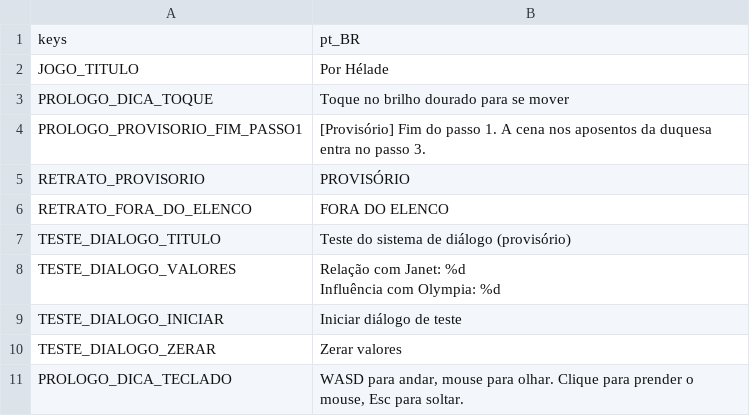
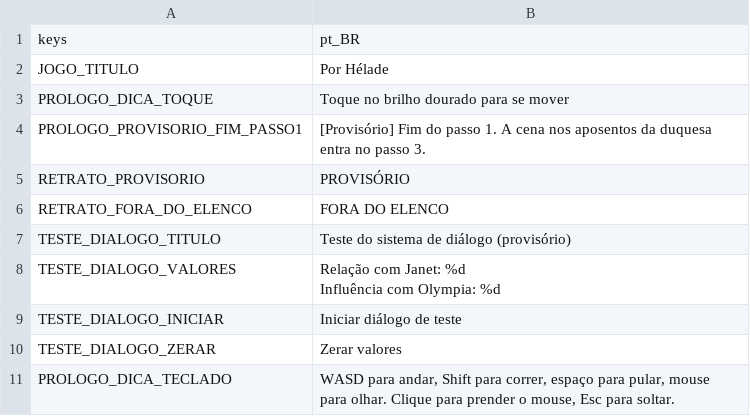
Before and after one commit to mracapulco/For_Helade, a CSV file: i18n/strings.csv, drawn as a sheet.

```diff
--- a/i18n/strings.csv
+++ b/i18n/strings.csv
@@ -11,2 +11,2 @@ TESTE_DIALOGO_INICIAR,Iniciar diálogo de teste
 TESTE_DIALOGO_ZERAR,Zerar valores
-PROLOGO_DICA_TECLADO,"WASD para andar, mouse para olhar. Clique para prender o mouse, Esc para soltar."
+PROLOGO_DICA_TECLADO,"WASD para andar, Shift para correr, espaço para pular, mouse para olhar. Clique para prender o mouse, Esc para soltar."
```
Also changed, not shown: 3 other files.
